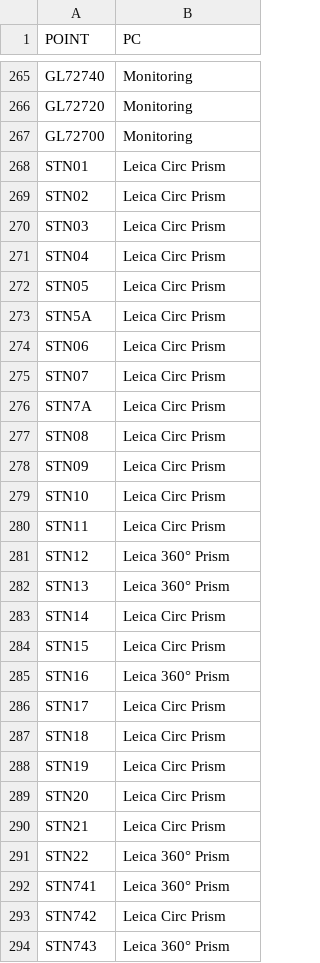
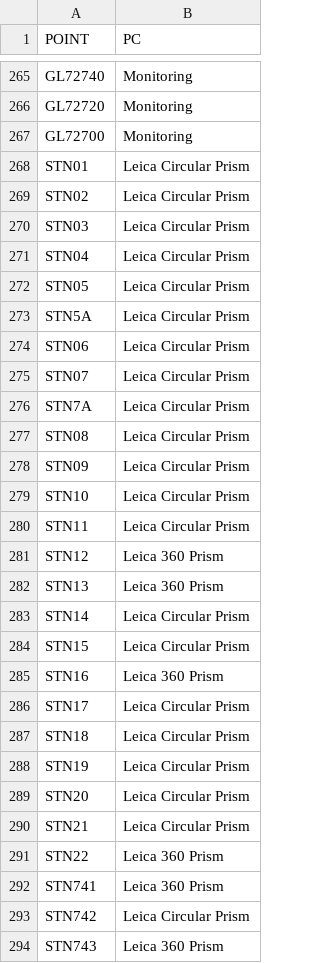
Before and after one commit to Richard-Walter/Survey-Assist, a CSV file: Config FIles/AA9_ARTC_903_2D_PC_BATCH_FILE.csv, drawn as a sheet; only a part is shown, gaps mark what is left out; the diff covers the shown part only; the diff names each change by its address in the sheet, - before the commit and + after, or states it on an @@ line.

Commit message:
pc batch processing - inform user if point isn't in batch file

```diff
--- a/Config FIles/AA9_ARTC_903_2D_PC_BATCH_FILE.csv
+++ b/Config FIles/AA9_ARTC_903_2D_PC_BATCH_FILE.csv
-B268:B280 (PC): Leica Circ Prism
+B268:B280 (PC): Leica Circular Prism
-B281:B282 (PC): Leica 360° Prism
+B281:B282 (PC): Leica 360 Prism
-B283:B284 (PC): Leica Circ Prism
+B283:B284 (PC): Leica Circular Prism
-B285 (PC): Leica 360° Prism
+B285 (PC): Leica 360 Prism
-B286:B290 (PC): Leica Circ Prism
+B286:B290 (PC): Leica Circular Prism
-B291:B292 (PC): Leica 360° Prism
+B291:B292 (PC): Leica 360 Prism
-B293 (PC): Leica Circ Prism
+B293 (PC): Leica Circular Prism
-B294 (PC): Leica 360° Prism
+B294 (PC): Leica 360 Prism
```
Also changed, not shown: 55 edited cells elsewhere in this file, Config FIles/AA9_ARTC_903_3D_PC_BATCH_FILE.csv, 6 other files.
